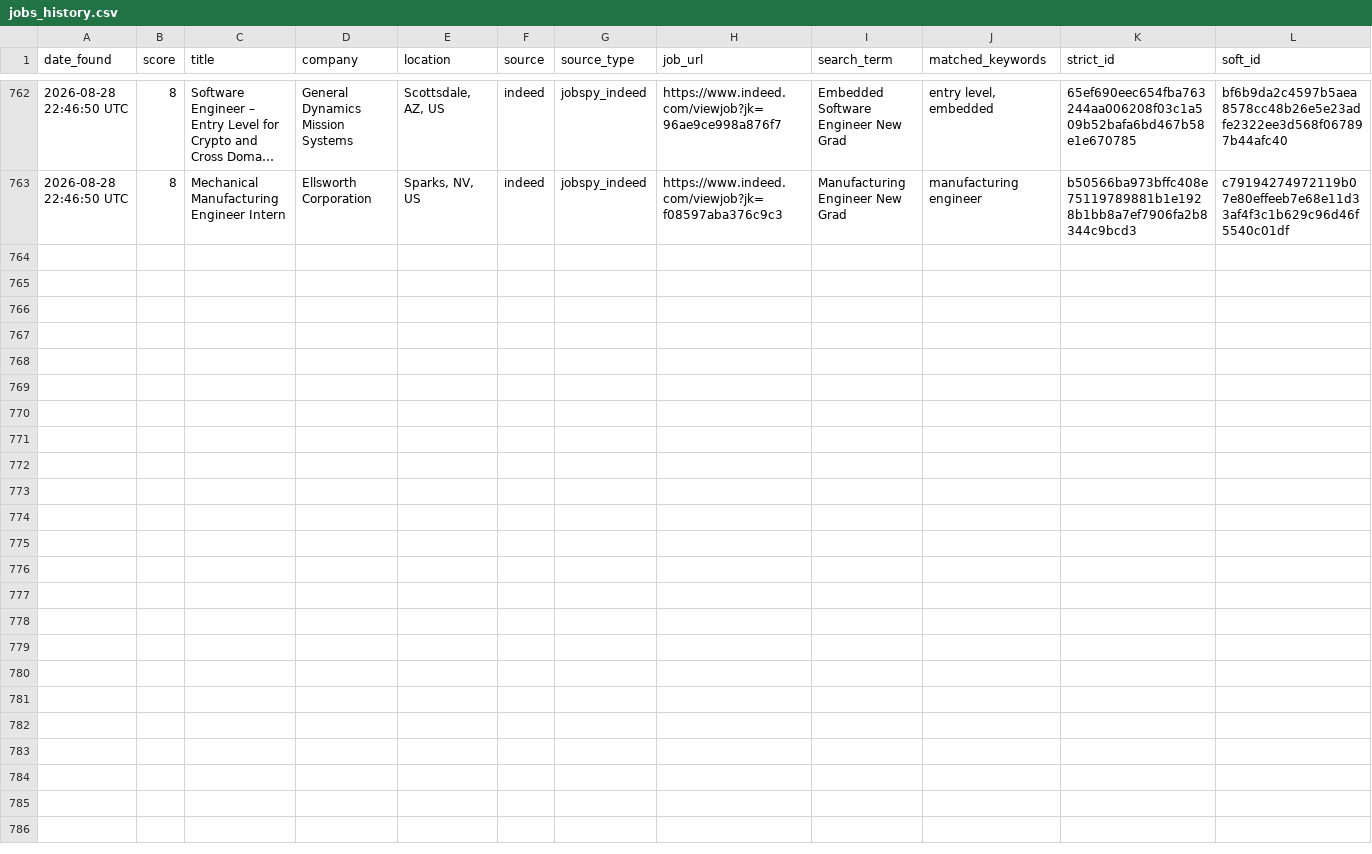
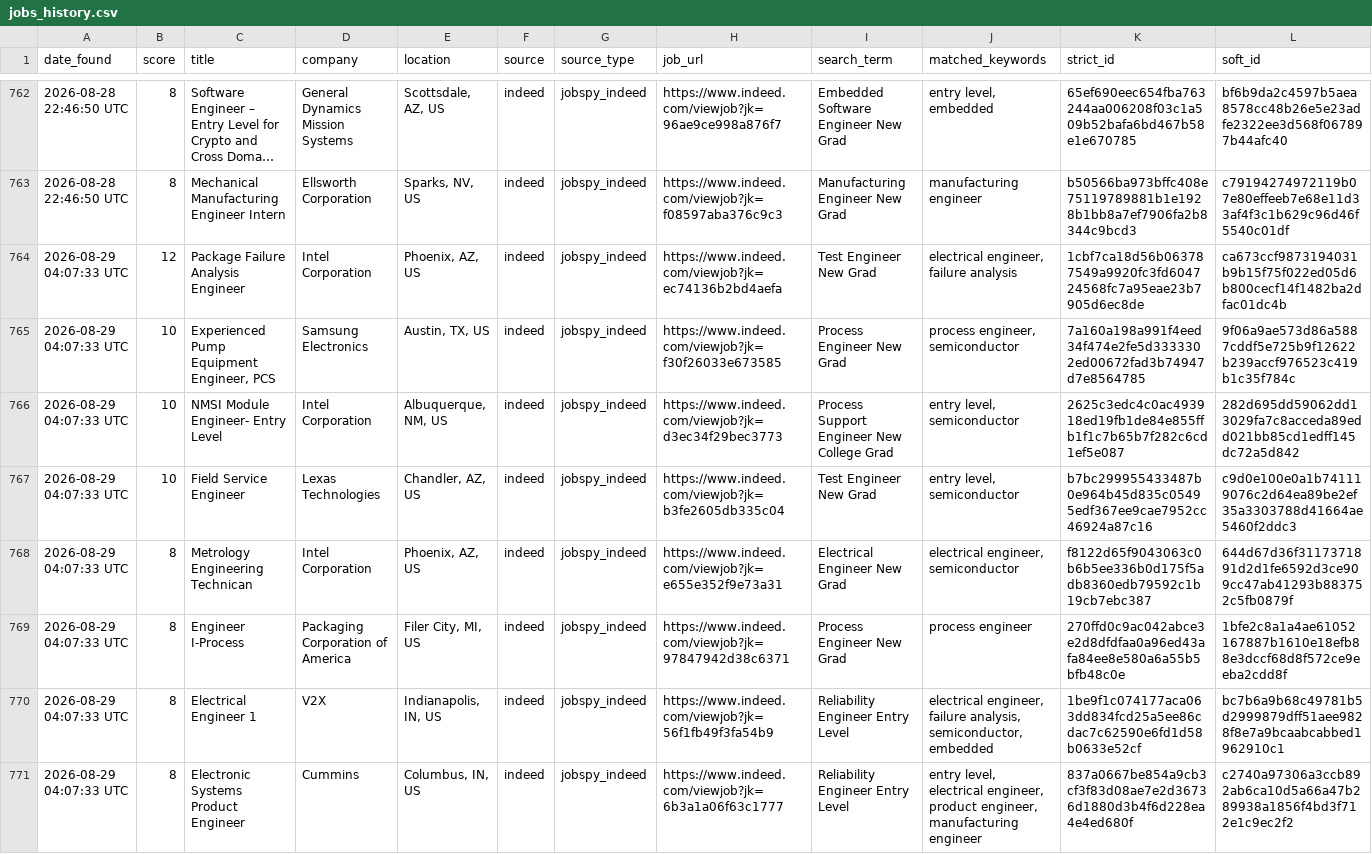
Before and after one commit to emmismyname/jobrobot, a CSV file: data/jobs_history.csv, drawn as a sheet; only a part is shown, gaps mark what is left out; long unchanged cells end in …; the diff names each change by its address in the sheet, - before the commit and + after, or states it on an @@ line.

```diff
--- a/data/jobs_history.csv
+++ b/data/jobs_history.csv
+row 764: 2026-08-29 04:07:33 UTC | 12 | Package Failure Analysis Engineer | Intel Corporation | Phoenix, AZ, US | indeed | jobspy_indeed | https://www.indeed.com/viewjob?jk=ec74136b2bd4aefa | Test Engineer New Grad | electrical engineer, failure analysis | 1cbf7ca18d56b063787549a9920fc3fd604724568fc7a95eae23b7905d6ec8de | ca673ccf9873194031b9b15f75f022ed05d6b800cecf14f1482ba2dfac01dc4b
+row 765: 2026-08-29 04:07:33 UTC | 10 | Experienced Pump Equipment Engineer, PCS | Samsung Electronics | Austin, TX, US | indeed | jobspy_indeed | https://www.indeed.com/viewjob?jk=f30f26033e673585 | Process Engineer New Grad | process engineer, semiconductor | 7a160a198a991f4eed34f474e2fe5d3333302ed00672fad3b74947d7e8564785 | 9f06a9ae573d86a5887cddf5e725b9f12622b239accf976523c419b1c35f784c
+row 766: 2026-08-29 04:07:33 UTC | 10 | NMSI Module Engineer- Entry Level | Intel Corporation | Albuquerque, NM, US | indeed | jobspy_indeed | https://www.indeed.com/viewjob?jk=d3ec34f29bec3773 | Process Support Engineer New College Grad | entry level, semiconductor | 2625c3edc4c0ac493918ed19fb1de84e855ffb1f1c7b65b7f282c6cd1ef5e087 | 282d695dd59062dd13029fa7c8acceda89edd021bb85cd1edff145dc72a5d842
+row 767: 2026-08-29 04:07:33 UTC | 10 | Field Service Engineer | Lexas Technologies | Chandler, AZ, US | indeed | jobspy_indeed | https://www.indeed.com/viewjob?jk=b3fe2605db335c04 | Test Engineer New Grad | entry level, semiconductor | b7bc299955433487b0e964b45d835c05495edf367ee9cae7952cc46924a87c16 | c9d0e100e0a1b741119076c2d64ea89be2ef35a3303788d41664ae5460f2ddc3
+row 768: 2026-08-29 04:07:33 UTC | 8 | Metrology Engineering Technican | Intel Corporation | Phoenix, AZ, US | indeed | jobspy_indeed | https://www.indeed.com/viewjob?jk=e655e352f9e73a31 | Electrical Engineer New Grad | electrical engineer, semiconductor | f8122d65f9043063c0b6b5ee336b0d175f5adb8360edb79592c1b19cb7ebc387 | 644d67d36f3117371891d2d1fe6592d3ce909cc47ab41293b883752c5fb0879f
+row 769: 2026-08-29 04:07:33 UTC | 8 | Engineer I-Process | Packaging Corporation of America | Filer City, MI, US | indeed | jobspy_indeed | https://www.indeed.com/viewjob?jk=97847942d38c6371 | Process Engineer New Grad | process engineer | 270ffd0c9ac042abce3e2d8dfdfaa0a96ed43afa84ee8e580a6a55b5bfb48c0e | 1bfe2c8a1a4ae61052167887b1610e18efb88e3dccf68d8f572ce9eeba2cdd8f
+row 770: 2026-08-29 04:07:33 UTC | 8 | Electrical Engineer 1 | V2X | Indianapolis, IN, US | indeed | jobspy_indeed | https://www.indeed.com/viewjob?jk=56f1fb49f3fa54b9 | Reliability Engineer Entry Level | electrical engineer, failure analysis, semiconductor, embedded | 1be9f1c074177aca063dd834fcd25a5ee86cdac7c62590e6fd1d58b0633e52cf | bc7b6a9b68c49781b5d2999879dff51aee9828f8e7a9bcaabcabbed1962910c1
+row 771: 2026-08-29 04:07:33 UTC | 8 | Electronic Systems Product Engineer | Cummins | Columbus, IN, US | indeed | jobspy_indeed | https://www.indeed.com/viewjob?jk=6b3a1a06f63c1777 | Reliability Engineer Entry Level | entry level, electrical engineer, product engineer, manufacturing engineer | 837a0667be854a9cb3cf3f83d08ae7e2d36736d1880d3b4f6d228ea4e4ed680f | c2740a97306a3ccb892ab6ca10d5a66a47b289938a1856f4bd3f712e1c9ec2f2
```
Also changed, not shown: 1 other file.
